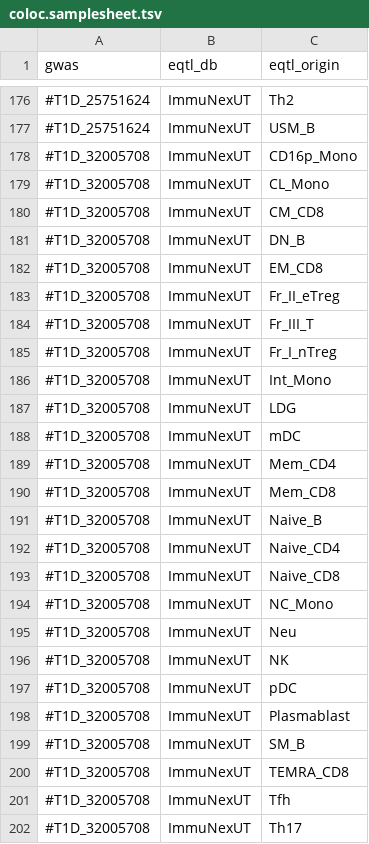
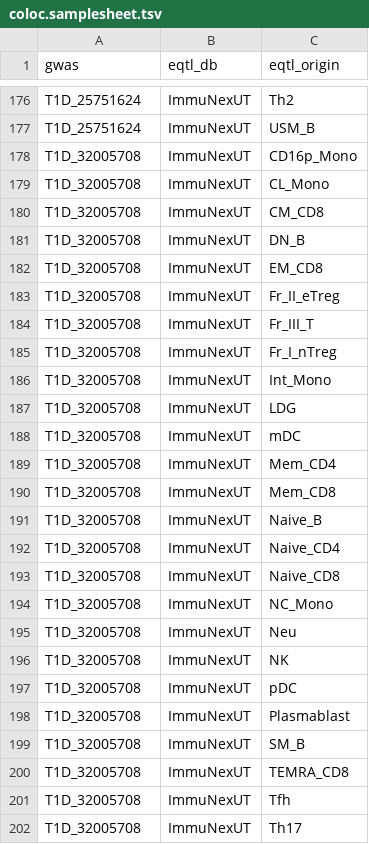
Before and after one commit to joreynajr/dchallenge, a TSV file: config/coloc_samplesheets/coloc.samplesheet.tsv, drawn as a sheet; only a part is shown, gaps mark what is left out; the diff covers the shown part only; the diff names each change by its address in the sheet, - before the commit and + after, or states it on an @@ line.

```diff
--- a/config/coloc_samplesheets/coloc.samplesheet.tsv
+++ b/config/coloc_samplesheets/coloc.samplesheet.tsv
-A176:A177 (gwas): #T1D_25751624
+A176:A177 (gwas): T1D_25751624
-A178:A202 (gwas): #T1D_32005708
+A178:A202 (gwas): T1D_32005708
```
Also changed, not shown: 85 edited cells elsewhere in this file, config/hichip_samplesheets/hichip.samplesheet.tsv, 3 other files.
